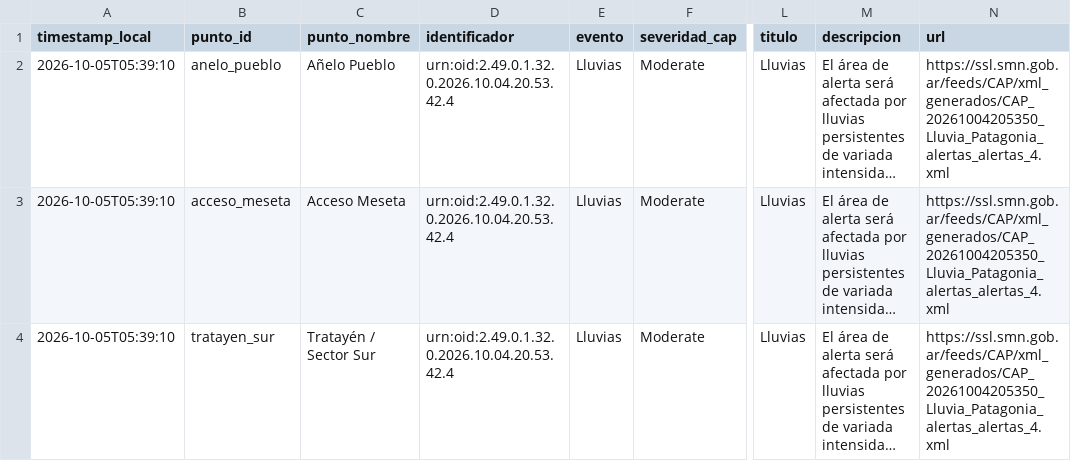
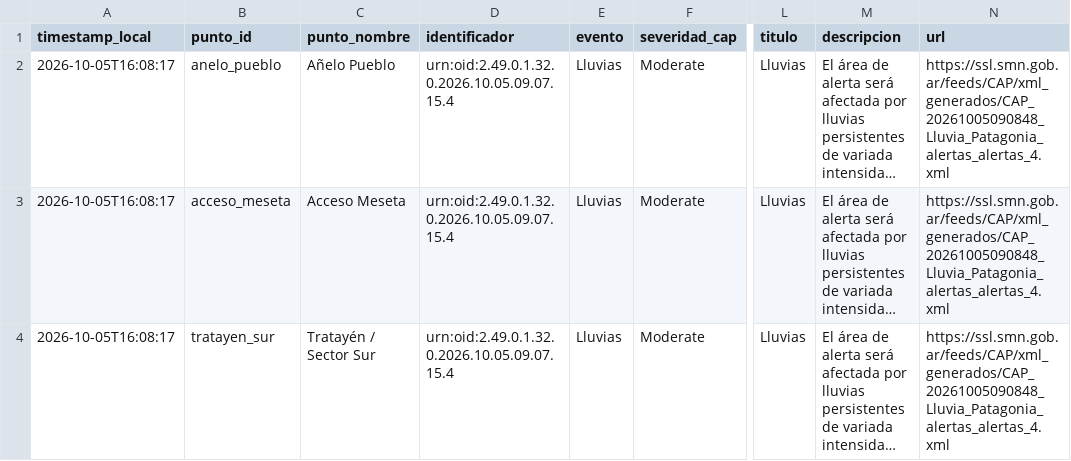
Before and after one commit to vidaljoaquin93-lang/alerta-anegamiento-anelo, a CSV file: data/alertas_smn.csv, drawn as a sheet; only a part is shown, gaps mark what is left out; long unchanged cells end in …; the diff names each change by its address in the sheet, - before the commit and + after, or states it on an @@ line.

```diff
--- a/data/alertas_smn.csv
+++ b/data/alertas_smn.csv
-A2:A4 (timestamp_local): 2026-10-05T05:39:10
+A2:A4 (timestamp_local): 2026-10-05T16:08:17
-D2:D4 (identificador): urn:oid:2.49.0.1.32.0.2026.10.04.20.53.42.4
+D2:D4 (identificador): urn:oid:2.49.0.1.32.0.2026.10.05.09.07.15.4
-N2:N4 (url): https://ssl.smn.gob.ar/feeds/CAP/xml_generados/CAP_20261004205350_Lluvia_Patagonia_alertas_alertas_4.xml
+N2:N4 (url): https://ssl.smn.gob.ar/feeds/CAP/xml_generados/CAP_20261005090848_Lluvia_Patagonia_alertas_alertas_4.xml
```
Also changed, not shown: data/historico.csv, data/pronostico_horario.csv, 2 other files.
